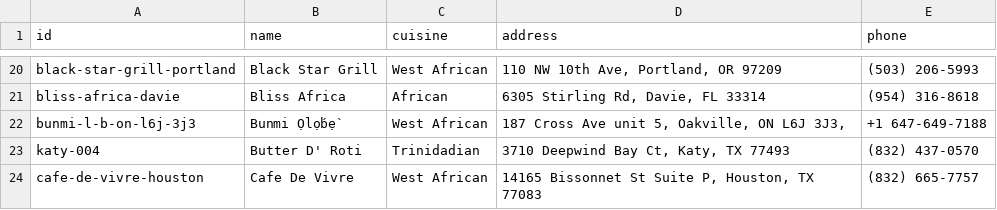
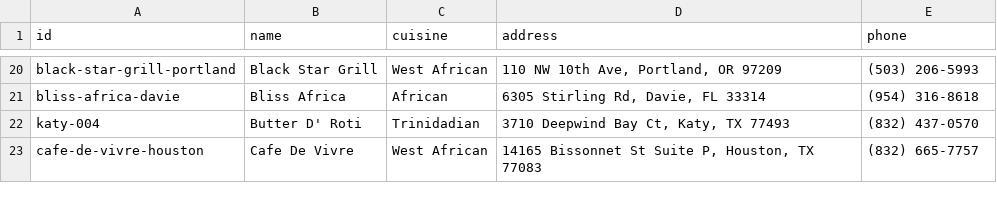
Before and after one commit to oobaretin/AfriTable, a CSV file: data/gemini-website-batch-1.csv, drawn as a sheet; only a part is shown, gaps mark what is left out.

```diff
--- a/data/gemini-website-batch-1.csv
+++ b/data/gemini-website-batch-1.csv
@@ -21,3 +21,2 @@ black-star-grill-portland,Black Star Grill,West African,"110 NW 10th Ave, Portla
 bliss-africa-davie,Bliss Africa,African,"6305 Stirling Rd, Davie, FL 33314",(954) 316-8618
-bunmi-l-b-on-l6j-3j3,Bunmi Ọlọ́bẹ̀,West African,"187 Cross Ave unit 5, Oakville, ON L6J 3J3,  ",+1 647-649-7188
 katy-004,Butter D' Roti,Trinidadian,"3710 Deepwind Bay Ct, Katy, TX 77493",(832) 437-0570
```
Also changed, not shown: data/gemini-website-batch-3.csv, 2 other files.
